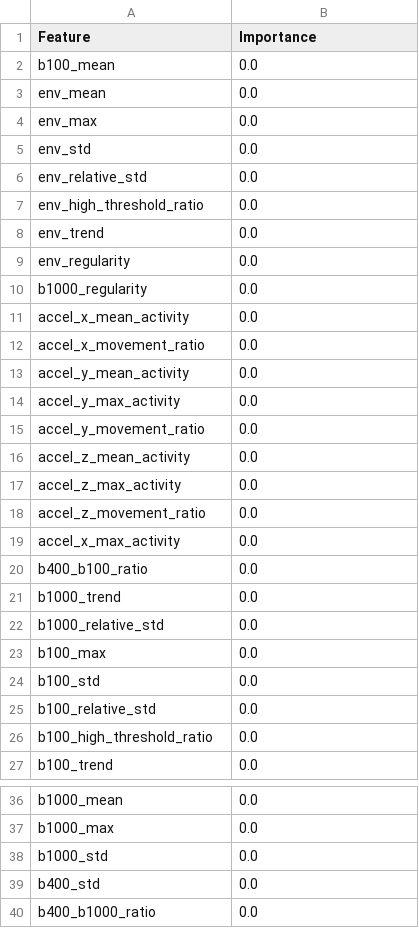
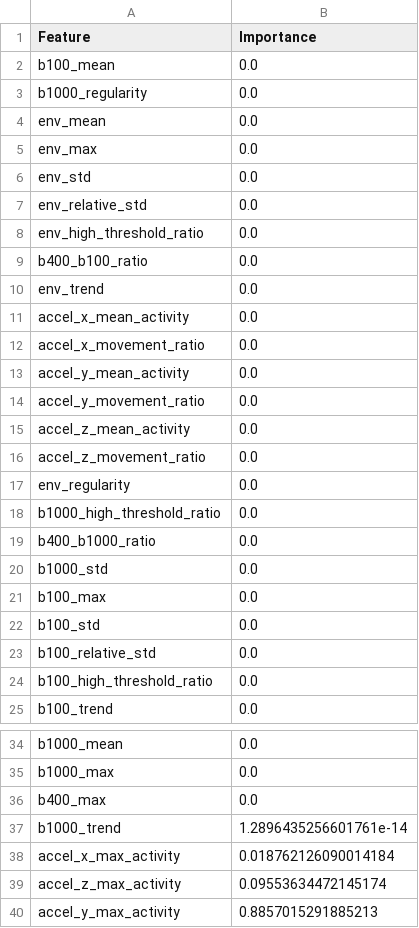
Before and after one commit to alexander-koronovskiy/esp32-sn, a CSV file: results_visualization/feature_importance_data.csv, drawn as a sheet; only a part is shown, gaps mark what is left out; the diff covers the shown part only.

```diff
--- a/results_visualization/feature_importance_data.csv
+++ b/results_visualization/feature_importance_data.csv
@@ -2,2 +2,3 @@ Feature,Importance
 b100_mean,0.0
+b1000_regularity,0.0
 env_mean,0.0
@@ -7,5 +8,4 @@ env_relative_std,0.0
 env_high_threshold_ratio,0.0
+b400_b100_ratio,0.0
 env_trend,0.0
-env_regularity,0.0
-b1000_regularity,0.0
 accel_x_mean_activity,0.0
@@ -13,11 +13,9 @@ accel_x_movement_ratio,0.0
 accel_y_mean_activity,0.0
-accel_y_max_activity,0.0
 accel_y_movement_ratio,0.0
 accel_z_mean_activity,0.0
-accel_z_max_activity,0.0
 accel_z_movement_ratio,0.0
-accel_x_max_activity,0.0
-b400_b100_ratio,0.0
-b1000_trend,0.0
-b1000_relative_std,0.0
+env_regularity,0.0
+b1000_high_threshold_ratio,0.0
+b400_b1000_ratio,0.0
+b1000_std,0.0
 b100_max,0.0
@@ -37,4 +35,6 @@ b1000_mean,0.0
 b1000_max,0.0
-b1000_std,0.0
-b400_std,0.0
-b400_b1000_ratio,0.0
+b400_max,0.0
+b1000_trend,1.2896435256601761e-14
+accel_x_max_activity,0.018762126090014184
+accel_z_max_activity,0.09553634472145174
+accel_y_max_activity,0.8857015291885213
```
Also changed, not shown: 1 moved row elsewhere in this file, 28 other files.
